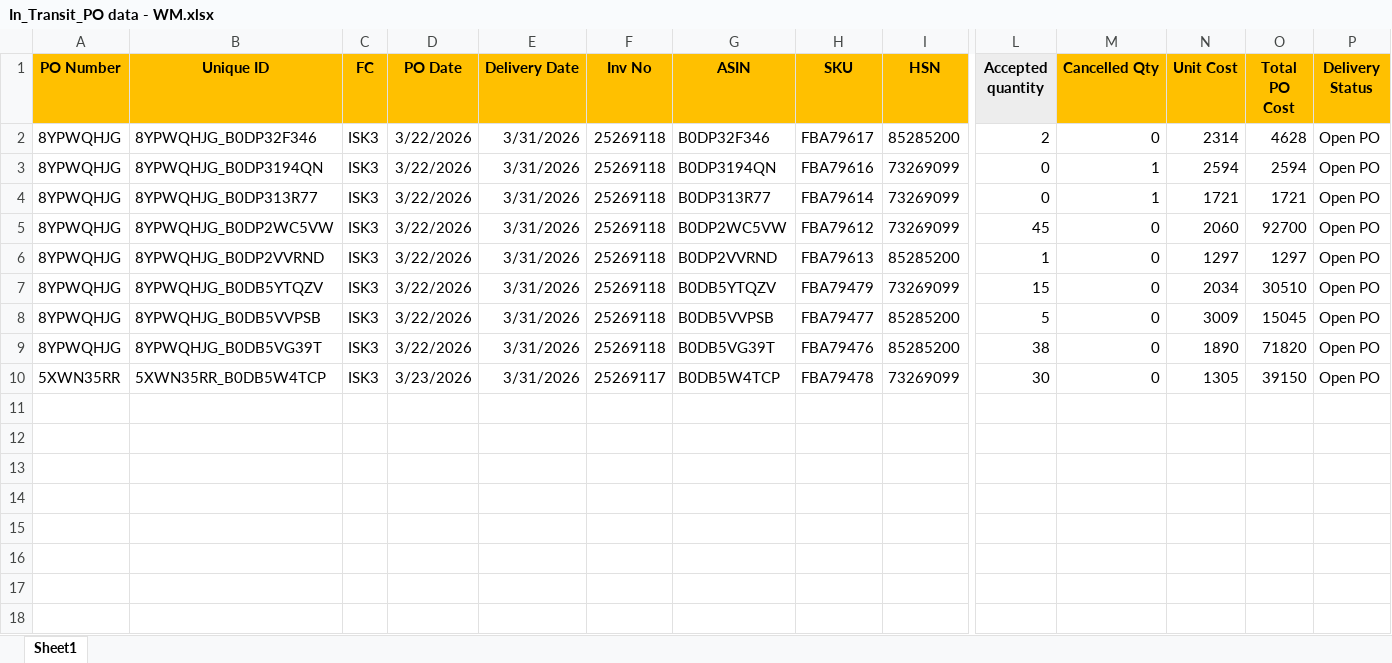
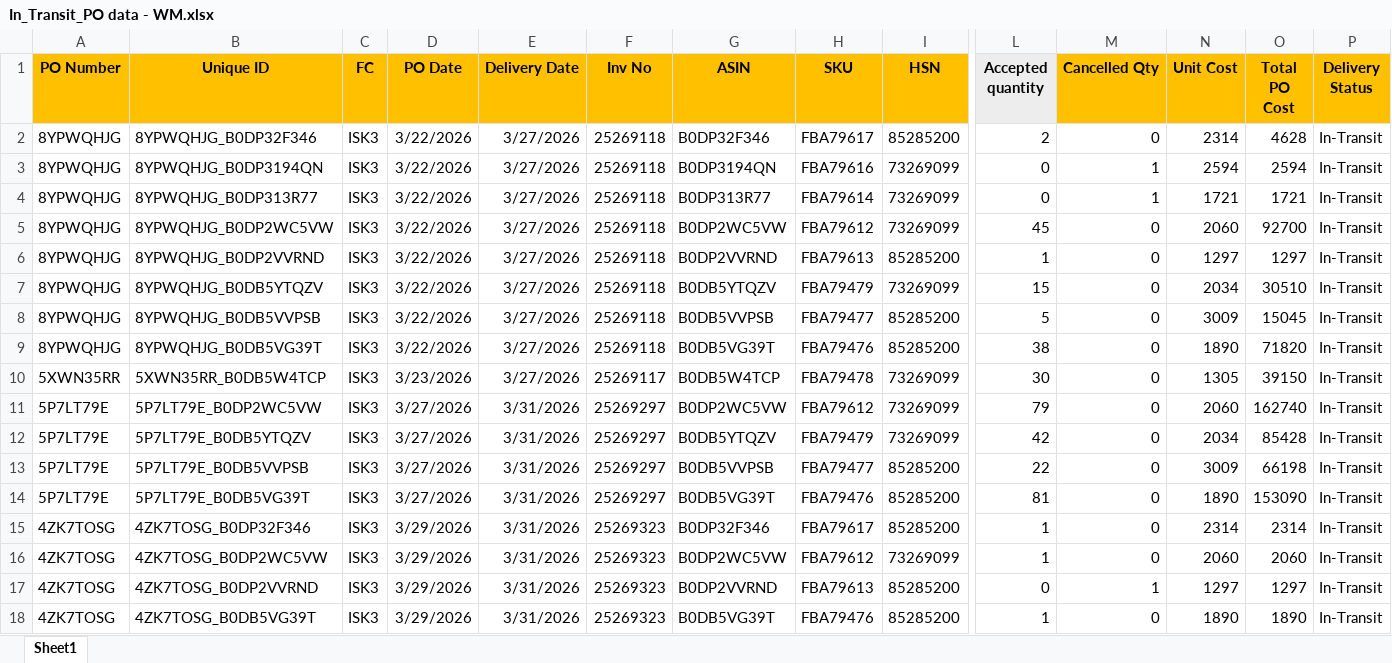
Before and after one commit to nitesh-lang/am-replenishment, an Excel workbook: data/input/In_Transit_PO data - WM.xlsx, sheet Sheet1, drawn as a sheet; only a part is shown, gaps mark what is left out; values as stored, in another font and other column widths than the file's, no borders; rows hold the shown columns only; the diff names each change by its address in the sheet, - before the commit and + after, or states it on an @@ line.

```diff
--- a/data/input/In_Transit_PO data - WM.xlsx (sheet Sheet1)
+++ b/data/input/In_Transit_PO data - WM.xlsx (sheet Sheet1)
-E2:E10 (Delivery Date): 3/31/2026
+E2:E10 (Delivery Date): 3/27/2026
-P2:P10 (Delivery Status): Open PO
+P2:P10 (Delivery Status): In-Transit
+row 11: 5P7LT79E | 5P7LT79E_B0DP2WC5VW | ISK3 | 3/27/2026 | 3/31/2026 | 25269297 | B0DP2WC5VW | FBA79612 | 73269099 | 79 | 0 | 2060 | 162740 | In-Transit
+row 12: 5P7LT79E | 5P7LT79E_B0DB5YTQZV | ISK3 | 3/27/2026 | 3/31/2026 | 25269297 | B0DB5YTQZV | FBA79479 | 73269099 | 42 | 0 | 2034 | 85428 | In-Transit
+row 13: 5P7LT79E | 5P7LT79E_B0DB5VVPSB | ISK3 | 3/27/2026 | 3/31/2026 | 25269297 | B0DB5VVPSB | FBA79477 | 85285200 | 22 | 0 | 3009 | 66198 | In-Transit
+row 14: 5P7LT79E | 5P7LT79E_B0DB5VG39T | ISK3 | 3/27/2026 | 3/31/2026 | 25269297 | B0DB5VG39T | FBA79476 | 85285200 | 81 | 0 | 1890 | 153090 | In-Transit
+row 15: 4ZK7TOSG | 4ZK7TOSG_B0DP32F346 | ISK3 | 3/29/2026 | 3/31/2026 | 25269323 | B0DP32F346 | FBA79617 | 85285200 | 1 | 0 | 2314 | 2314 | In-Transit
+row 16: 4ZK7TOSG | 4ZK7TOSG_B0DP2WC5VW | ISK3 | 3/29/2026 | 3/31/2026 | 25269323 | B0DP2WC5VW | FBA79612 | 73269099 | 1 | 0 | 2060 | 2060 | In-Transit
+row 17: 4ZK7TOSG | 4ZK7TOSG_B0DP2VVRND | ISK3 | 3/29/2026 | 3/31/2026 | 25269323 | B0DP2VVRND | FBA79613 | 85285200 | 0 | 1 | 1297 | 1297 | In-Transit
+row 18: 4ZK7TOSG | 4ZK7TOSG_B0DB5VG39T | ISK3 | 3/29/2026 | 3/31/2026 | 25269323 | B0DB5VG39T | FBA79476 | 85285200 | 1 | 0 | 1890 | 1890 | In-Transit
```
Also changed, not shown: data/input/In_Transit_PO data.xlsx, 1 other file.
